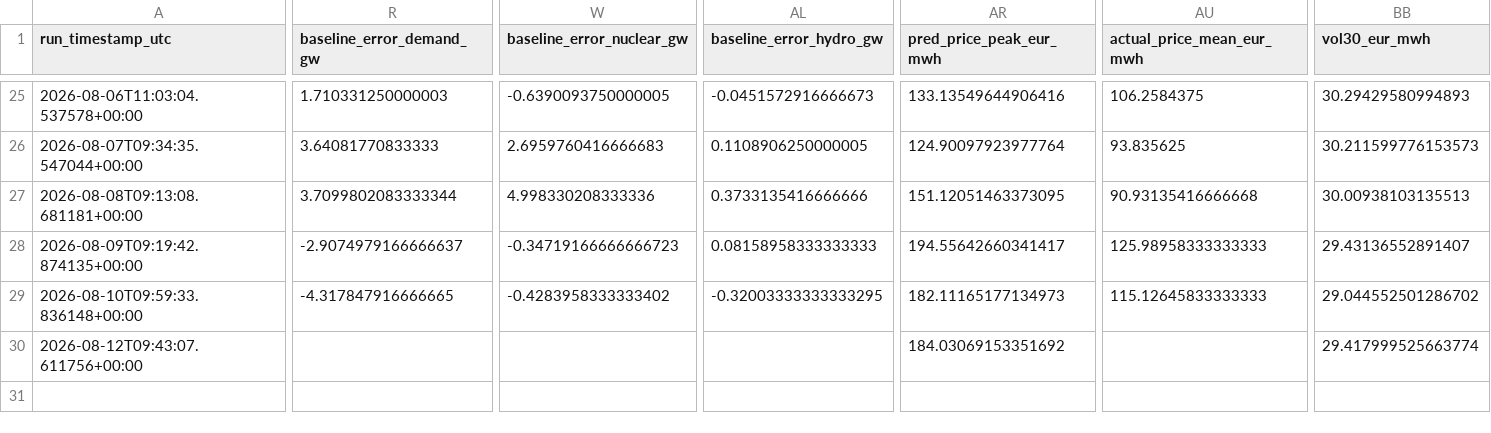
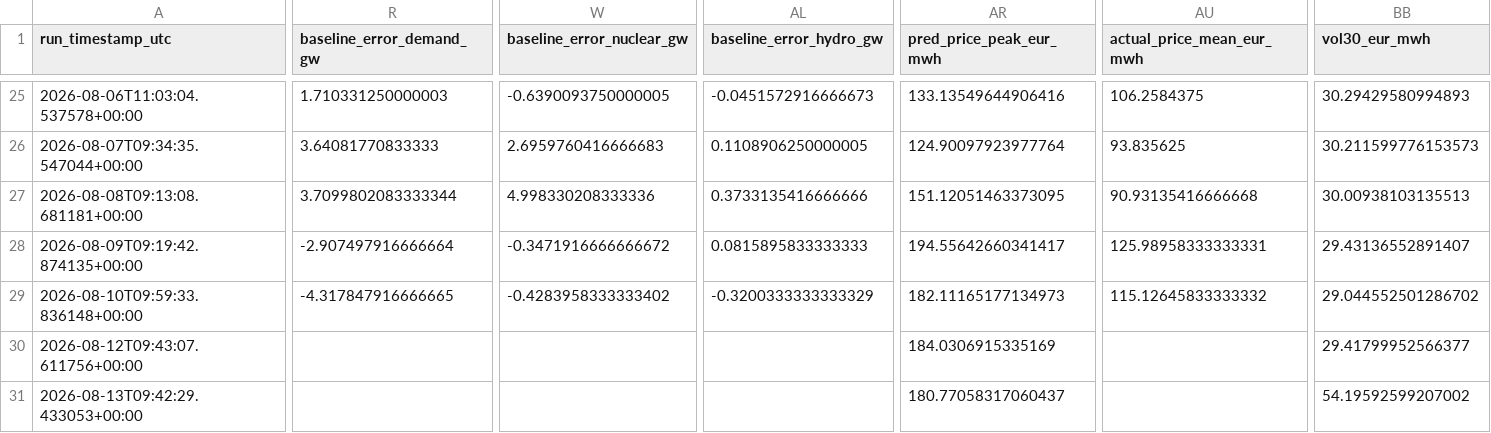
Before and after one commit to Evanssdas/France-Power-Market-Platform, a CSV file: fr_predictions_log.csv, drawn as a sheet; only a part is shown, gaps mark what is left out; rows hold the shown columns only; the diff covers the shown part only; the diff names each change by its address in the sheet, - before the commit and + after, or states it on an @@ line.

```diff
--- a/fr_predictions_log.csv
+++ b/fr_predictions_log.csv
-R28 (baseline_error_demand_gw): -2.9074979166666637
+R28 (baseline_error_demand_gw): -2.907497916666664
-W28 (baseline_error_nuclear_gw): -0.34719166666666723
+W28 (baseline_error_nuclear_gw): -0.3471916666666672
-AL28 (baseline_error_hydro_gw): 0.08158958333333333
+AL28 (baseline_error_hydro_gw): 0.0815895833333333
-AU28 (actual_price_mean_eur_mwh): 125.98958333333333
+AU28 (actual_price_mean_eur_mwh): 125.98958333333331
-AL29 (baseline_error_hydro_gw): -0.32003333333333295
+AL29 (baseline_error_hydro_gw): -0.3200333333333329
-AU29 (actual_price_mean_eur_mwh): 115.12645833333333
+AU29 (actual_price_mean_eur_mwh): 115.12645833333332
-AR30 (pred_price_peak_eur_mwh): 184.03069153351692
+AR30 (pred_price_peak_eur_mwh): 184.0306915335169
-BB30 (vol30_eur_mwh): 29.417999525663774
+BB30 (vol30_eur_mwh): 29.41799952566377
+row 31: 2026-08-13T09:42:29.433053+00:00 |  |  |  | 180.77058317060437 |  | 54.19592599207002
```
Also changed, not shown: 6 edited cells elsewhere in this file, 2 other files.
